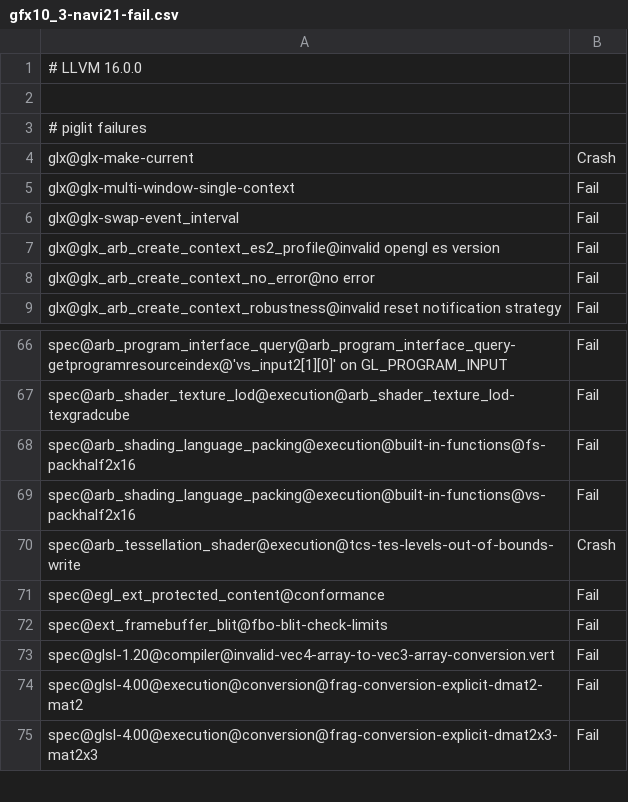
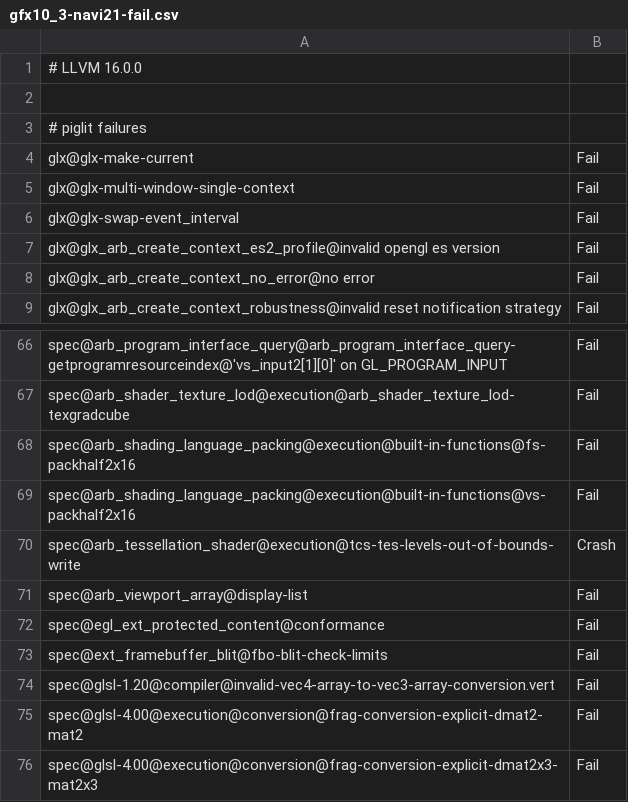
Before and after one commit to joshuaswarren/mesa-1, a CSV file: src/gallium/drivers/radeonsi/ci/gfx10_3-navi21-fail.csv, drawn as a sheet; only a part is shown, gaps mark what is left out.

```diff
--- a/src/gallium/drivers/radeonsi/ci/gfx10_3-navi21-fail.csv
+++ b/src/gallium/drivers/radeonsi/ci/gfx10_3-navi21-fail.csv
@@ -3,3 +3,3 @@
 # piglit failures
-glx@glx-make-current,Crash
+glx@glx-make-current,Fail
 glx@glx-multi-window-single-context,Fail
@@ -70,2 +70,3 @@ spec@arb_shading_language_packing@execution@built-in-functions@vs-packhalf2x16,F
 spec@arb_tessellation_shader@execution@tcs-tes-levels-out-of-bounds-write,Crash
+spec@arb_viewport_array@display-list,Fail
 spec@egl_ext_protected_content@conformance,Fail
```
Also changed, not shown: src/gallium/drivers/radeonsi/ci/gfx10-navi10-fail.csv, src/gallium/drivers/radeonsi/ci/gfx11-gfx1100-fail.csv, 3 other files.
